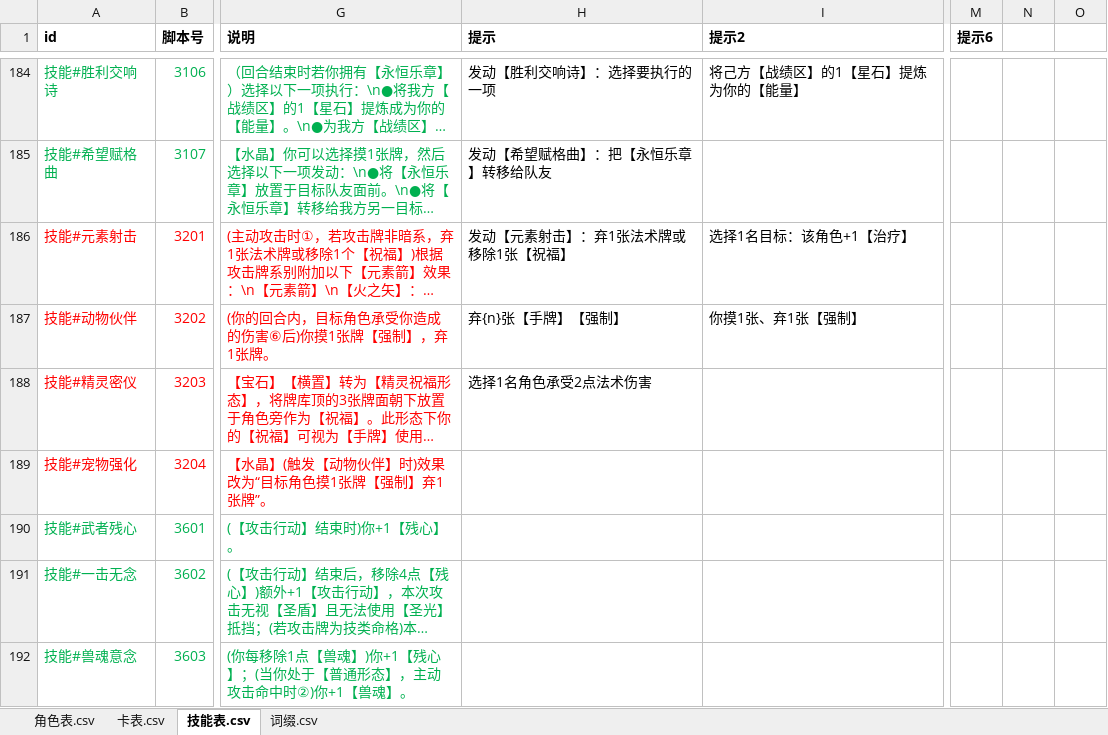
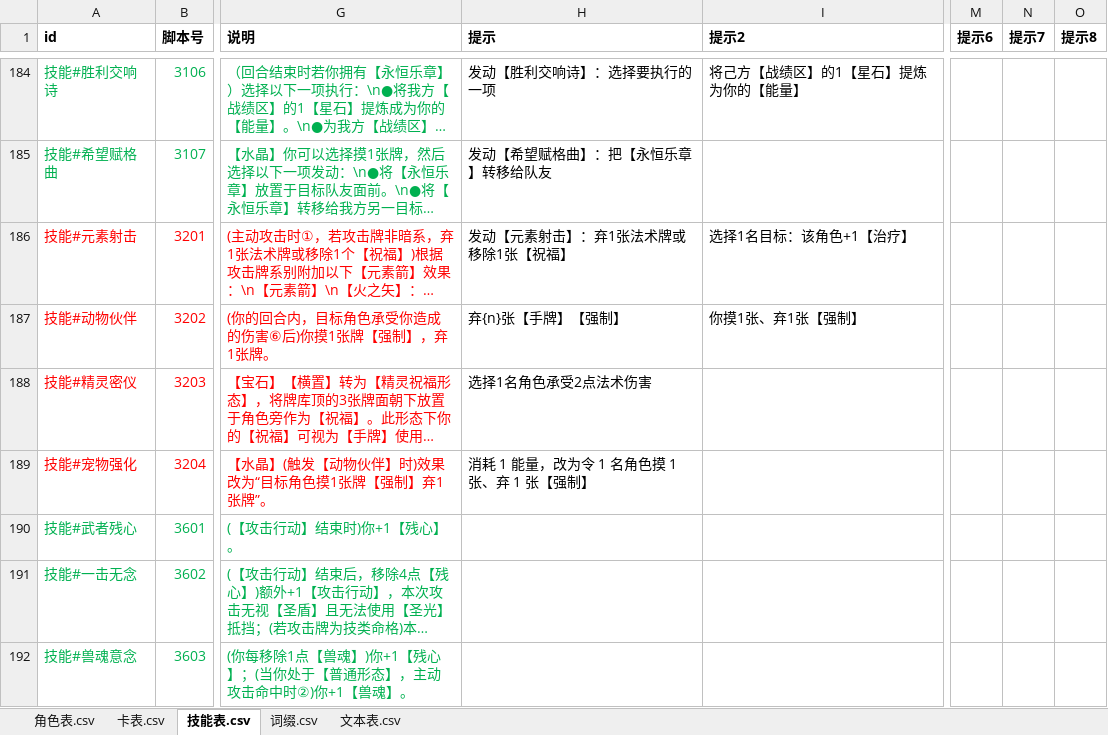
Before and after one commit to johnnash2017/xianyu_xingbei, an Excel workbook: Table/Design/设计表.xlsx, sheet 技能表.csv, drawn as a sheet; only a part is shown, gaps mark what is left out; long unchanged cells end in …; values as stored, in another font and other column widths than the file's, no borders; the diff covers the shown part only; the diff names each change by its address in the sheet, - before the commit and + after, or states it on an @@ line.

```diff
--- a/Table/Design/设计表.xlsx (sheet 技能表.csv)
+++ b/Table/Design/设计表.xlsx (sheet 技能表.csv)
+sheet tab: 文本表.csv
-N1: (empty)
+N1: 提示7
-O1: (empty)
+O1: 提示8
-H189 (提示): (empty)
+H189 (提示): 消耗 1 能量，改为令 1 名角色摸 1 张、弃 1 张【强制】
```
Also changed, not shown: 1 added row, 47 edited cells and cell formats elsewhere in this sheet, sheet 角色表.csv, 45 other files.
